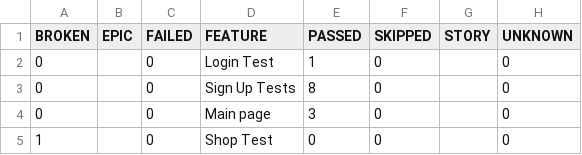
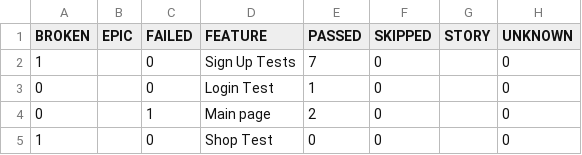
Before and after one commit to BilikSergey/Task-7-WebdriverIO, a CSV file: data/behaviors.csv, drawn as a sheet.

```diff
--- a/data/behaviors.csv
+++ b/data/behaviors.csv
@@ -1,5 +1,5 @@
 "BROKEN","EPIC","FAILED","FEATURE","PASSED","SKIPPED","STORY","UNKNOWN"
+"1","","0","Sign Up Tests","7","0","","0"
 "0","","0","Login Test","1","0","","0"
-"0","","0","Sign Up Tests","8","0","","0"
-"0","","0","Main page","3","0","","0"
+"0","","1","Main page","2","0","","0"
 "1","","0","Shop Test","0","0","","0"
```
Also changed, not shown: data/suites.csv, 51 other files.
